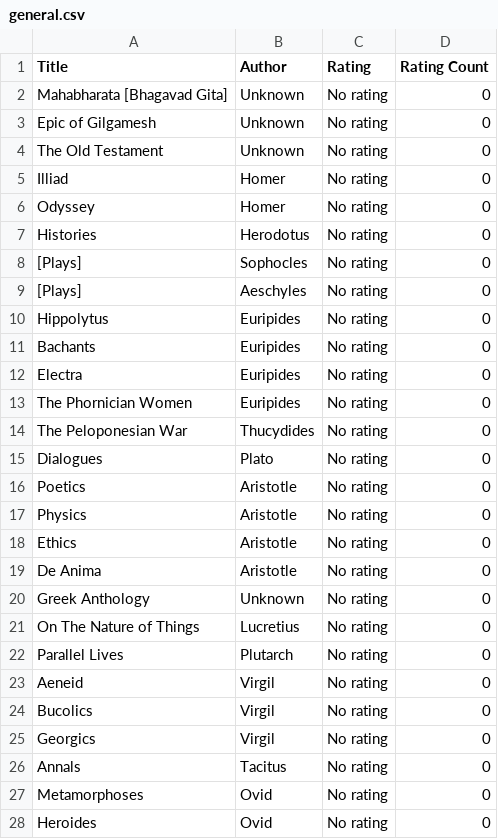
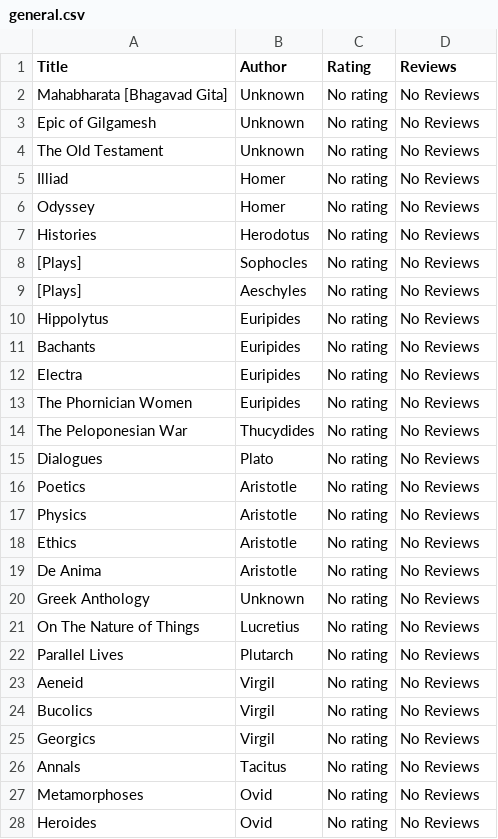
Before and after one commit to RamilZohrabli/Library-Management-System, a CSV file: general.csv, drawn as a sheet; only a part is shown; the diff covers the shown part only.

Commit message:
User rating (fixed)

```diff
--- a/general.csv
+++ b/general.csv
@@ -1,28 +1,28 @@
-Title,Author,Rating,Rating Count
-Mahabharata [Bhagavad Gita],Unknown,No rating,0
-Epic of Gilgamesh,Unknown,No rating,0
-The Old Testament,Unknown,No rating,0
-Illiad,Homer,No rating,0
-Odyssey,Homer,No rating,0
-Histories,Herodotus,No rating,0
-[Plays],Sophocles,No rating,0
-[Plays],Aeschyles,No rating,0
-Hippolytus,Euripides,No rating,0
-Bachants,Euripides,No rating,0
-Electra,Euripides,No rating,0
-The Phornician Women,Euripides,No rating,0
-The Peloponesian War,Thucydides,No rating,0
-Dialogues,Plato,No rating,0
-Poetics,Aristotle,No rating,0
-Physics,Aristotle,No rating,0
-Ethics,Aristotle,No rating,0
-De Anima,Aristotle,No rating,0
-Greek Anthology,Unknown,No rating,0
-On The Nature of Things,Lucretius,No rating,0
-Parallel Lives,Plutarch,No rating,0
-Aeneid,Virgil,No rating,0
-Bucolics,Virgil,No rating,0
-Georgics,Virgil,No rating,0
-Annals,Tacitus,No rating,0
-Metamorphoses,Ovid,No rating,0
-Heroides,Ovid,No rating,0
+Title,Author,Rating,Reviews
+Mahabharata [Bhagavad Gita],Unknown,No rating,No Reviews
+Epic of Gilgamesh,Unknown,No rating,No Reviews
+The Old Testament,Unknown,No rating,No Reviews
+Illiad,Homer,No rating,No Reviews
+Odyssey,Homer,No rating,No Reviews
+Histories,Herodotus,No rating,No Reviews
+[Plays],Sophocles,No rating,No Reviews
+[Plays],Aeschyles,No rating,No Reviews
+Hippolytus,Euripides,No rating,No Reviews
+Bachants,Euripides,No rating,No Reviews
+Electra,Euripides,No rating,No Reviews
+The Phornician Women,Euripides,No rating,No Reviews
+The Peloponesian War,Thucydides,No rating,No Reviews
+Dialogues,Plato,No rating,No Reviews
+Poetics,Aristotle,No rating,No Reviews
+Physics,Aristotle,No rating,No Reviews
+Ethics,Aristotle,No rating,No Reviews
+De Anima,Aristotle,No rating,No Reviews
+Greek Anthology,Unknown,No rating,No Reviews
+On The Nature of Things,Lucretius,No rating,No Reviews
+Parallel Lives,Plutarch,No rating,No Reviews
+Aeneid,Virgil,No rating,No Reviews
+Bucolics,Virgil,No rating,No Reviews
+Georgics,Virgil,No rating,No Reviews
+Annals,Tacitus,No rating,No Reviews
+Metamorphoses,Ovid,No rating,No Reviews
+Heroides,Ovid,No rating,No Reviews
```
Also changed, not shown: 78 edited cells elsewhere in this file, 3 other files.
